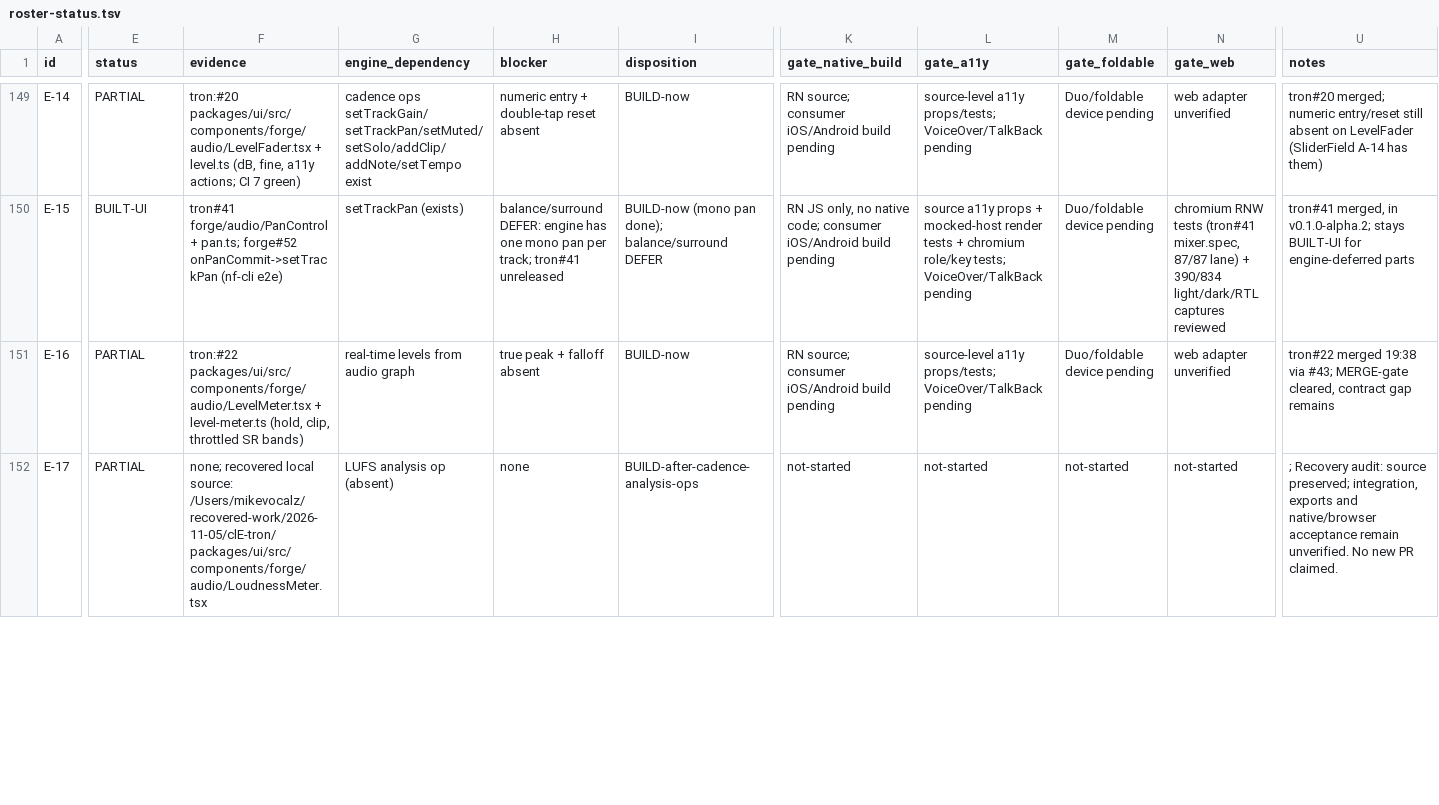
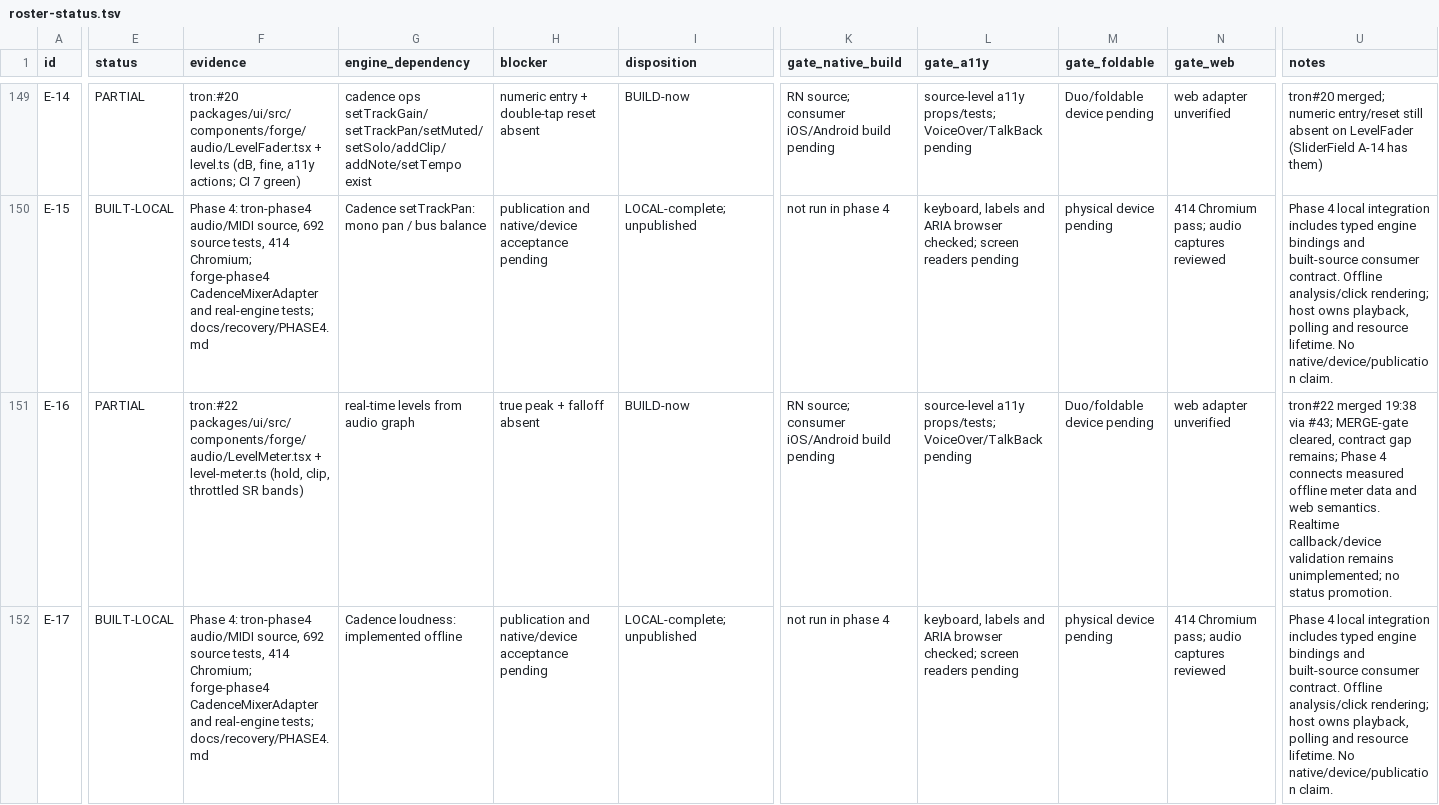
Before and after one commit to mikevocalz/nitro-forge, a TSV file: docs/recovery/roster-status.tsv, drawn as a sheet; only a part is shown, gaps mark what is left out; the diff covers the shown part only; the diff names each change by its address in the sheet, - before the commit and + after, or states it on an @@ line.

Commit message:
Bind audio cluster controls to Cadence and complete phase 4

```diff
--- a/docs/recovery/roster-status.tsv
+++ b/docs/recovery/roster-status.tsv
-E150 (status): BUILT-UI
+E150 (status): BUILT-LOCAL
-F150 (evidence): tron#41 forge/audio/PanControl + pan.ts; forge#52 onPanCommit->setTrackPan (nf-cli e2e)
+F150 (evidence): Phase 4: tron-phase4 audio/MIDI source, 692 source tests, 414 Chromium; forge-phase4 CadenceMixerAdapter and real-engine tests; docs/recovery/PHASE4.md
-G150 (engine_dependency): setTrackPan (exists)
+G150 (engine_dependency): Cadence setTrackPan: mono pan / bus balance
-H150 (blocker): balance/surround DEFER: engine has one mono pan per track; tron#41 unreleased
+H150 (blocker): publication and native/device acceptance pending
-I150 (disposition): BUILD-now (mono pan done); balance/surround DEFER
+I150 (disposition): LOCAL-complete; unpublished
-K150 (gate_native_build): RN JS only, no native code; consumer iOS/Android build pending
+K150 (gate_native_build): not run in phase 4
-L150 (gate_a11y): source a11y props + mocked-host render tests + chromium role/key tests; VoiceOver/TalkBack pending
+L150 (gate_a11y): keyboard, labels and ARIA browser checked; screen readers pending
-M150 (gate_foldable): Duo/foldable device pending
+M150 (gate_foldable): physical device pending
-N150 (gate_web): chromium RNW tests (tron#41 mixer.spec, 87/87 lane) + 390/834 light/dark/RTL captures reviewed
+N150 (gate_web): 414 Chromium pass; audio captures reviewed
-U150 (notes): tron#41 merged, in v0.1.0-alpha.2; stays BUILT-UI for engine-deferred parts
+U150 (notes): Phase 4 local integration includes typed engine bindings and built-source consumer contract. Offline analysis/click rendering; host owns playback, polling and resource lifetime. No native/device/publication claim.
-U151 (notes): …contract gap remains
+U151 (notes): …contract gap remains; Phase 4 connects measured offline meter data and web semantics. Realtime callback/device validation remains unimplemented; no status promotion.
-E152 (status): PARTIAL
+E152 (status): BUILT-LOCAL
-F152 (evidence): none; recovered local source: /Users/mikevocalz/recovered-work/2026-11-05/clE-tron/packages/ui/src/components/forge/audio/LoudnessMeter.tsx
+F152 (evidence): Phase 4: tron-phase4 audio/MIDI source, 692 source tests, 414 Chromium; forge-phase4 CadenceMixerAdapter and real-engine tests; docs/recovery/PHASE4.md
-G152 (engine_dependency): LUFS analysis op (absent)
+G152 (engine_dependency): Cadence loudness: implemented offline
-H152 (blocker): none
+H152 (blocker): publication and native/device acceptance pending
-I152 (disposition): BUILD-after-cadence-analysis-ops
+I152 (disposition): LOCAL-complete; unpublished
-K152 (gate_native_build): not-started
+K152 (gate_native_build): not run in phase 4
-L152 (gate_a11y): not-started
+L152 (gate_a11y): keyboard, labels and ARIA browser checked; screen readers pending
-M152 (gate_foldable): not-started
+M152 (gate_foldable): physical device pending
-N152 (gate_web): not-started
+N152 (gate_web): 414 Chromium pass; audio captures reviewed
-U152 (notes): ; Recovery audit: source preserved; integration, exports and native/browser acceptance remain unverified. No new PR claimed.
+U152 (notes): Phase 4 local integration includes typed engine bindings and built-source consumer contract. Offline analysis/click rendering; host owns playback, polling and resource lifetime. No native/device/publication claim.
```
Also changed, not shown: 164 edited cells elsewhere in this file, 10 other files.
